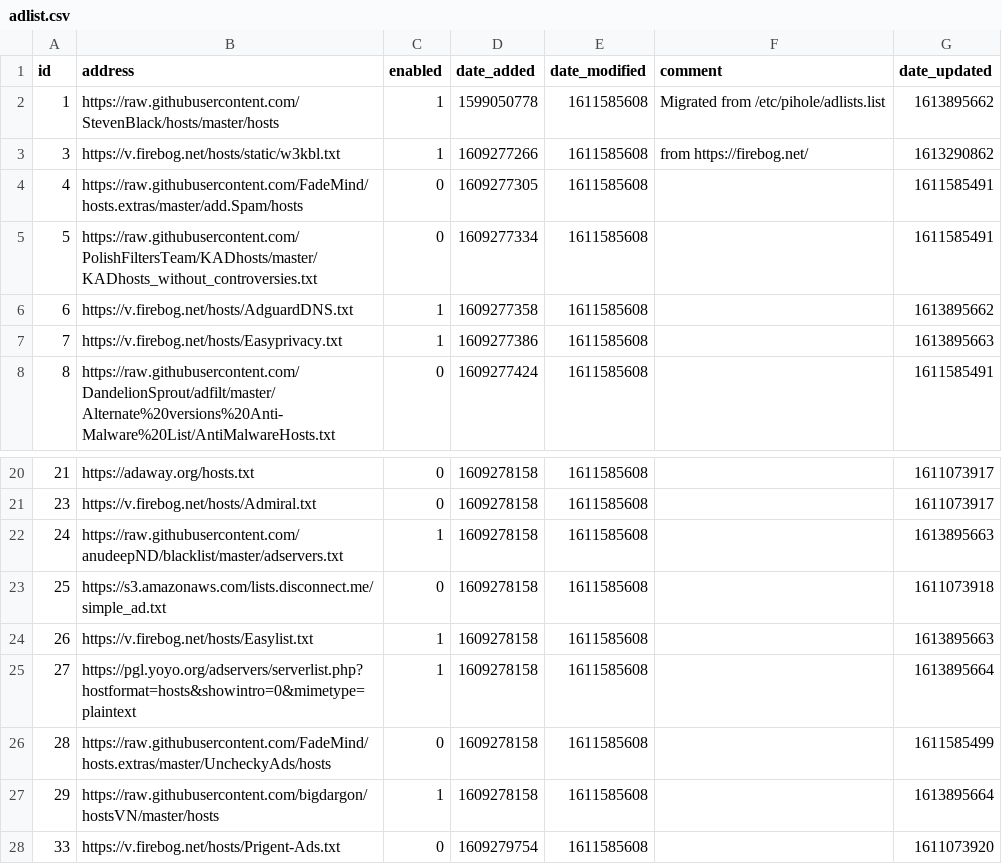
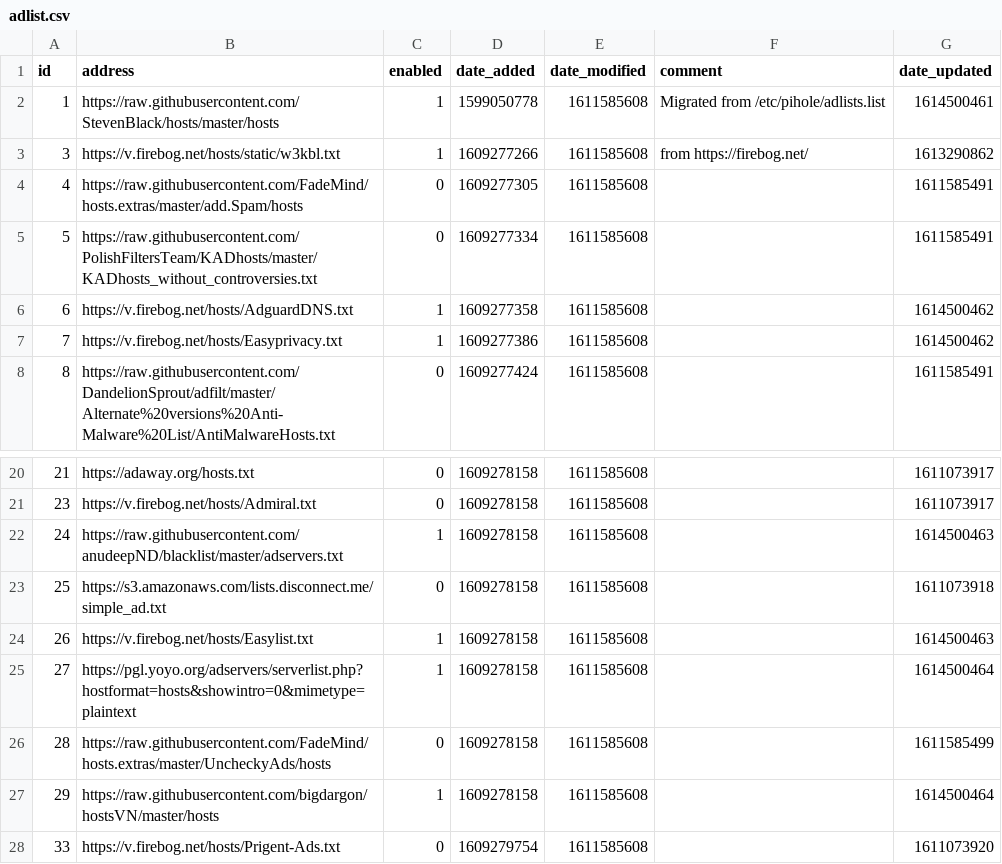
Before and after one commit to Greg2dot0/my-pihole-lists, a CSV file: adlist.csv, drawn as a sheet; only a part is shown, gaps mark what is left out.

Commit message:
Updated February 28, 2021  4:00AM

```diff
--- a/adlist.csv
+++ b/adlist.csv
@@ -1,3 +1,3 @@
 id,address,enabled,date_added,date_modified,comment,date_updated
-1,https://raw.githubusercontent.com/StevenBlack/hosts/master/hosts,1,1599050778,1611585608,"Migrated from /etc/pihole/adlists.list",1613895662
+1,https://raw.githubusercontent.com/StevenBlack/hosts/master/hosts,1,1599050778,1611585608,"Migrated from /etc/pihole/adlists.list",1614500461
 3,https://v.firebog.net/hosts/static/w3kbl.txt,1,1609277266,1611585608,"from https://firebog.net/",1613290862
@@ -5,4 +5,4 @@ id,address,enabled,date_added,date_modified,comment,date_updated
 5,https://raw.githubusercontent.com/PolishFiltersTeam/KADhosts/master/KADhosts_without_controversies.txt,0,1609277334,1611585608,,1611585491
-6,https://v.firebog.net/hosts/AdguardDNS.txt,1,1609277358,1611585608,,1613895662
-7,https://v.firebog.net/hosts/Easyprivacy.txt,1,1609277386,1611585608,,1613895663
+6,https://v.firebog.net/hosts/AdguardDNS.txt,1,1609277358,1611585608,,1614500462
+7,https://v.firebog.net/hosts/Easyprivacy.txt,1,1609277386,1611585608,,1614500462
 8,https://raw.githubusercontent.com/DandelionSprout/adfilt/master/Alternate%20versions%20Anti-Malware%20List/AntiMalwareHosts.txt,0,1609277424,1611585608,,1611585491
@@ -21,8 +21,8 @@ id,address,enabled,date_added,date_modified,comment,date_updated
 23,https://v.firebog.net/hosts/Admiral.txt,0,1609278158,1611585608,,1611073917
-24,https://raw.githubusercontent.com/anudeepND/blacklist/master/adservers.txt,1,1609278158,1611585608,,1613895663
+24,https://raw.githubusercontent.com/anudeepND/blacklist/master/adservers.txt,1,1609278158,1611585608,,1614500463
 25,https://s3.amazonaws.com/lists.disconnect.me/simple_ad.txt,0,1609278158,1611585608,,1611073918
-26,https://v.firebog.net/hosts/Easylist.txt,1,1609278158,1611585608,,1613895663
-27,https://pgl.yoyo.org/adservers/serverlist.php?hostformat=hosts&showintro=0&mimetype=plaintext,1,1609278158,1611585608,,1613895664
+26,https://v.firebog.net/hosts/Easylist.txt,1,1609278158,1611585608,,1614500463
+27,https://pgl.yoyo.org/adservers/serverlist.php?hostformat=hosts&showintro=0&mimetype=plaintext,1,1609278158,1611585608,,1614500464
 28,https://raw.githubusercontent.com/FadeMind/hosts.extras/master/UncheckyAds/hosts,0,1609278158,1611585608,,1611585499
-29,https://raw.githubusercontent.com/bigdargon/hostsVN/master/hosts,1,1609278158,1611585608,,1613895664
+29,https://raw.githubusercontent.com/bigdargon/hostsVN/master/hosts,1,1609278158,1611585608,,1614500464
 33,https://v.firebog.net/hosts/Prigent-Ads.txt,0,1609279754,1611585608,,1611073920
```
